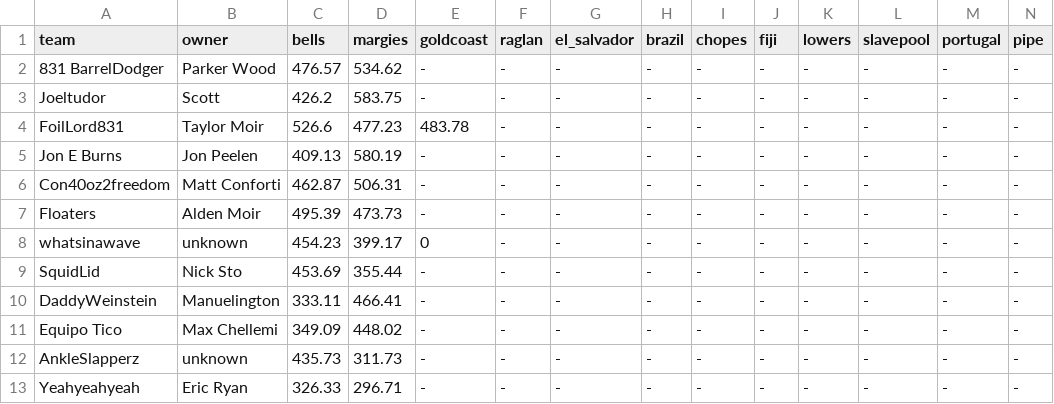
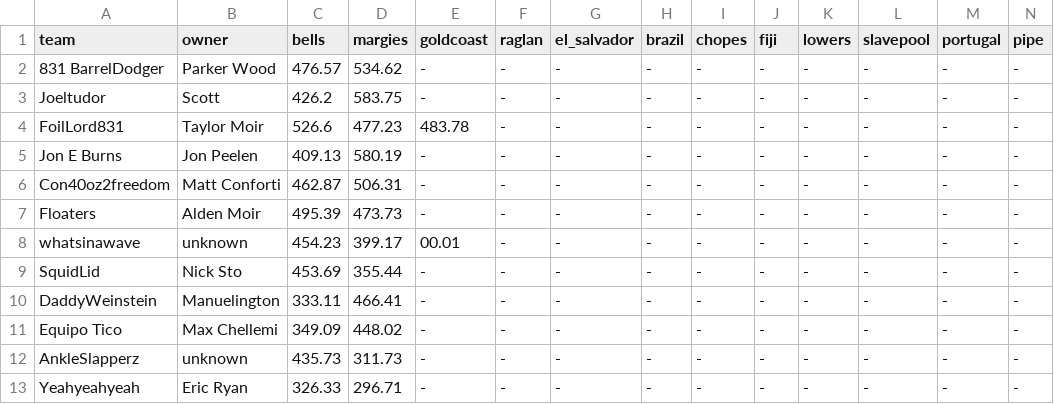
Before and after one commit to parkerwood10/Metakookverse, a CSV file: scores.csv, drawn as a sheet.

Commit message:
Update scores.csv with new data

```diff
--- a/scores.csv
+++ b/scores.csv
@@ -7,3 +7,3 @@ Con40oz2freedom,Matt Conforti,462.87,506.31,-,-,-,-,-,-,-,-,-,-
 Floaters,Alden Moir,495.39,473.73,-,-,-,-,-,-,-,-,-,-
-whatsinawave,unknown,454.23,399.17,0,-,-,-,-,-,-,-,-,-
+whatsinawave,unknown,454.23,399.17,00.01,-,-,-,-,-,-,-,-,-
 SquidLid,Nick Sto,453.69,355.44,-,-,-,-,-,-,-,-,-,-
```
